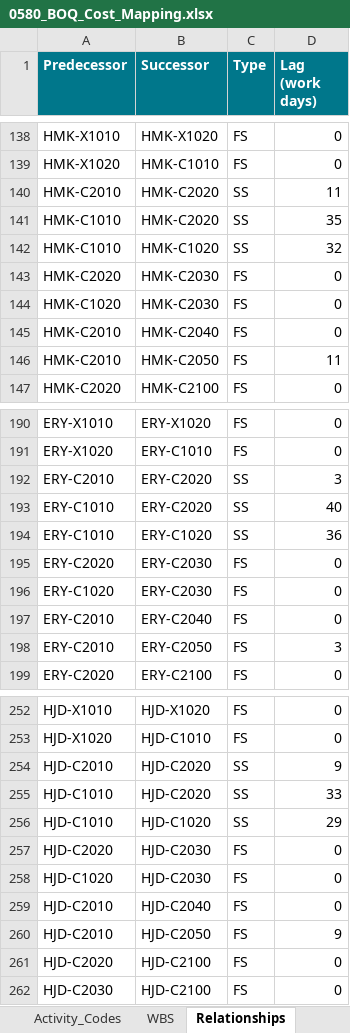
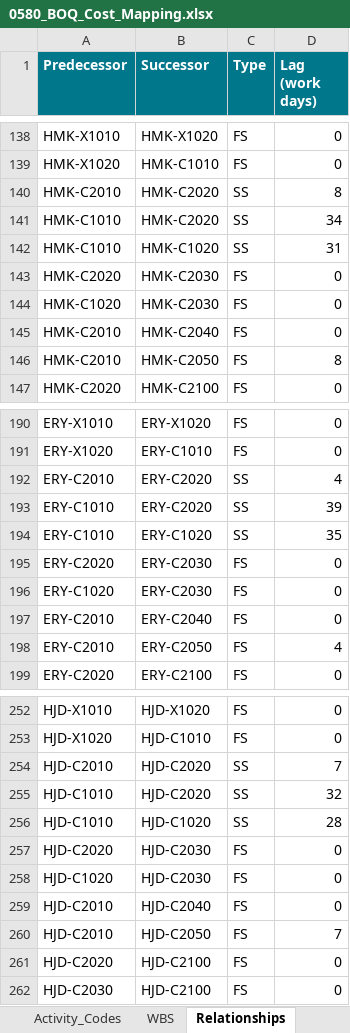
Before and after one commit to mostafaessam8-source/sar-security-program, an Excel workbook: p6/0580_BOQ_Cost_Mapping.xlsx, sheet Relationships, drawn as a sheet; only a part is shown, gaps mark what is left out; values as stored, in another font and other column widths than the file's, no borders; the diff covers the shown part only; the diff names each change by its address in the sheet, - before the commit and + after, or states it on an @@ line.

```diff
--- a/p6/0580_BOQ_Cost_Mapping.xlsx (sheet Relationships)
+++ b/p6/0580_BOQ_Cost_Mapping.xlsx (sheet Relationships)
-D140 (Lag (work days)): 11
+D140 (Lag (work days)): 8
-D141 (Lag (work days)): 35
+D141 (Lag (work days)): 34
-D142 (Lag (work days)): 32
+D142 (Lag (work days)): 31
-D146 (Lag (work days)): 11
+D146 (Lag (work days)): 8
-D192 (Lag (work days)): 3
+D192 (Lag (work days)): 4
-D193 (Lag (work days)): 40
+D193 (Lag (work days)): 39
-D194 (Lag (work days)): 36
+D194 (Lag (work days)): 35
-D198 (Lag (work days)): 3
+D198 (Lag (work days)): 4
-D254 (Lag (work days)): 9
+D254 (Lag (work days)): 7
-D255 (Lag (work days)): 33
+D255 (Lag (work days)): 32
-D256 (Lag (work days)): 29
+D256 (Lag (work days)): 28
-D260 (Lag (work days)): 9
+D260 (Lag (work days)): 7
```
Also changed, not shown: 41 edited cells elsewhere in this sheet, sheet BOQ_Mapping, sheet Invoicing_Monthly, sheet S_Curve, 8 other files.
